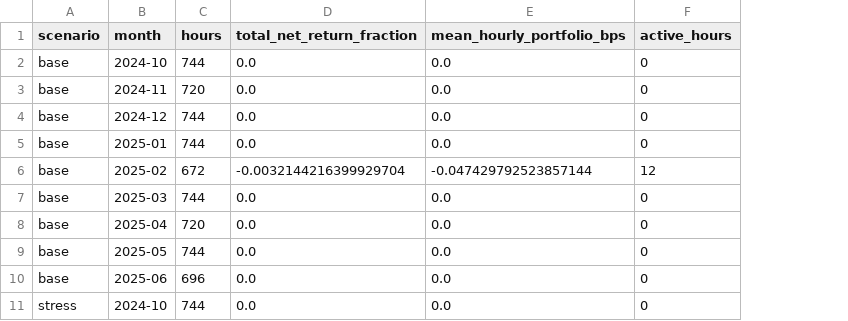
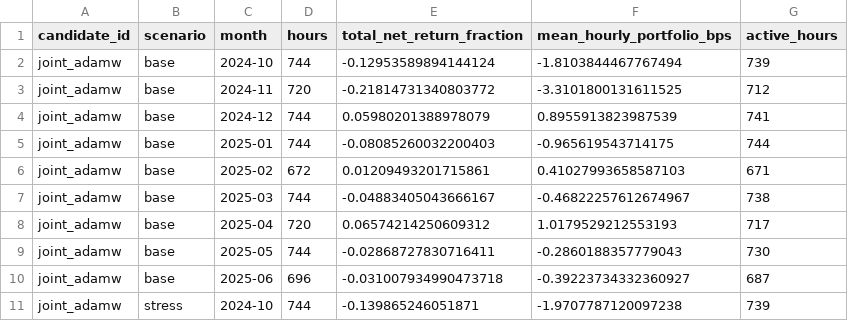
Before and after one commit to strmt7/simple_ai_trading, a CSV file: docs/model-research/action-value/latest/monthly.csv, drawn as a sheet; only a part is shown; addresses are those after the commit; the diff covers the shown part only; the diff names each change by its address in the sheet, - before the commit and + after, or states it on an @@ line.

Commit message:
Publish Round 45 joint SAM TCN evidence

```diff
--- a/docs/model-research/action-value/latest/monthly.csv
+++ b/docs/model-research/action-value/latest/monthly.csv
+column A (candidate_id), rows 2-11: all joint_adamw
-E2 (total_net_return_fraction): 0.0
+E2 (total_net_return_fraction): -0.12953589894144124
-F2 (mean_hourly_portfolio_bps): 0.0
+F2 (mean_hourly_portfolio_bps): -1.8103844467767494
-G2 (active_hours): 0
+G2 (active_hours): 739
-E3 (total_net_return_fraction): 0.0
+E3 (total_net_return_fraction): -0.21814731340803772
-F3 (mean_hourly_portfolio_bps): 0.0
+F3 (mean_hourly_portfolio_bps): -3.3101800131611525
-G3 (active_hours): 0
+G3 (active_hours): 712
-E4 (total_net_return_fraction): 0.0
+E4 (total_net_return_fraction): 0.05980201388978079
-F4 (mean_hourly_portfolio_bps): 0.0
+F4 (mean_hourly_portfolio_bps): 0.8955913823987539
-G4 (active_hours): 0
+G4 (active_hours): 741
-E5 (total_net_return_fraction): 0.0
+E5 (total_net_return_fraction): -0.08085260032200403
-F5 (mean_hourly_portfolio_bps): 0.0
+F5 (mean_hourly_portfolio_bps): -0.965619543714175
-G5 (active_hours): 0
+G5 (active_hours): 744
-E6 (total_net_return_fraction): -0.0032144216399929704
+E6 (total_net_return_fraction): 0.01209493201715861
-F6 (mean_hourly_portfolio_bps): -0.047429792523857144
+F6 (mean_hourly_portfolio_bps): 0.41027993658587103
-G6 (active_hours): 12
+G6 (active_hours): 671
-E7 (total_net_return_fraction): 0.0
+E7 (total_net_return_fraction): -0.04883405043666167
-F7 (mean_hourly_portfolio_bps): 0.0
+F7 (mean_hourly_portfolio_bps): -0.46822257612674967
-G7 (active_hours): 0
+G7 (active_hours): 738
-E8 (total_net_return_fraction): 0.0
+E8 (total_net_return_fraction): 0.06574214250609312
-F8 (mean_hourly_portfolio_bps): 0.0
+F8 (mean_hourly_portfolio_bps): 1.0179529212553193
-G8 (active_hours): 0
+G8 (active_hours): 717
-E9 (total_net_return_fraction): 0.0
+E9 (total_net_return_fraction): -0.02868727830716411
-F9 (mean_hourly_portfolio_bps): 0.0
+F9 (mean_hourly_portfolio_bps): -0.2860188357779043
-G9 (active_hours): 0
+G9 (active_hours): 730
-E10 (total_net_return_fraction): 0.0
+E10 (total_net_return_fraction): -0.031007934990473718
-F10 (mean_hourly_portfolio_bps): 0.0
+F10 (mean_hourly_portfolio_bps): -0.39223734332360927
-G10 (active_hours): 0
+G10 (active_hours): 687
-E11 (total_net_return_fraction): 0.0
+E11 (total_net_return_fraction): -0.139865246051871
-F11 (mean_hourly_portfolio_bps): 0.0
+F11 (mean_hourly_portfolio_bps): -1.9707787120097238
-G11 (active_hours): 0
+G11 (active_hours): 739
```
Also changed, not shown: 18 added rows and 24 edited cells elsewhere in this file, docs/model-research/action-value/latest/horizons.csv, docs/model-research/action-value/latest/models.csv, 24 other files.
